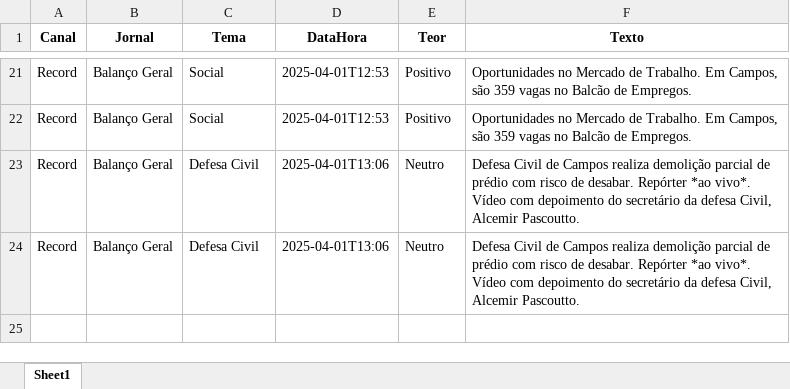
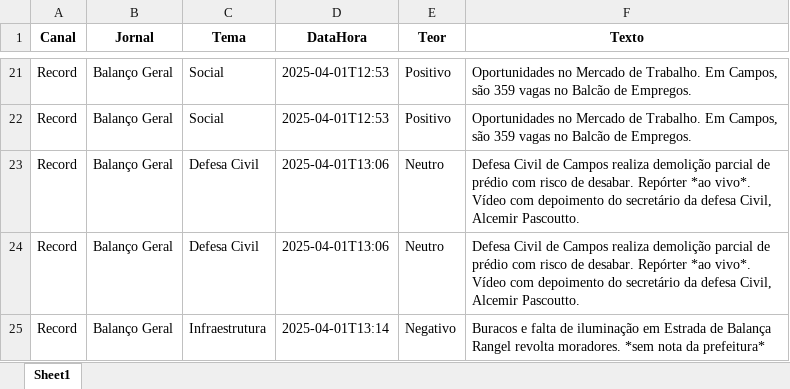
Before and after one commit to Marocosz/webdashtv, an Excel workbook: dados.xlsx, sheet Sheet1, drawn as a sheet; only a part is shown, gaps mark what is left out; values as stored, in another font and other column widths than the file's, no borders; the diff names each change by its address in the sheet, - before the commit and + after, or states it on an @@ line.

Commit message:
Atualização automática do arquivo Excel

```diff
--- a/dados.xlsx (sheet Sheet1)
+++ b/dados.xlsx (sheet Sheet1)
+row 25: Record | Balanço Geral | Infraestrutura | 2025-04-01T13:14 | Negativo | Buracos e falta de iluminação em Estrada de Balança Rangel revolta moradores. *sem nota da prefeitura*
```
